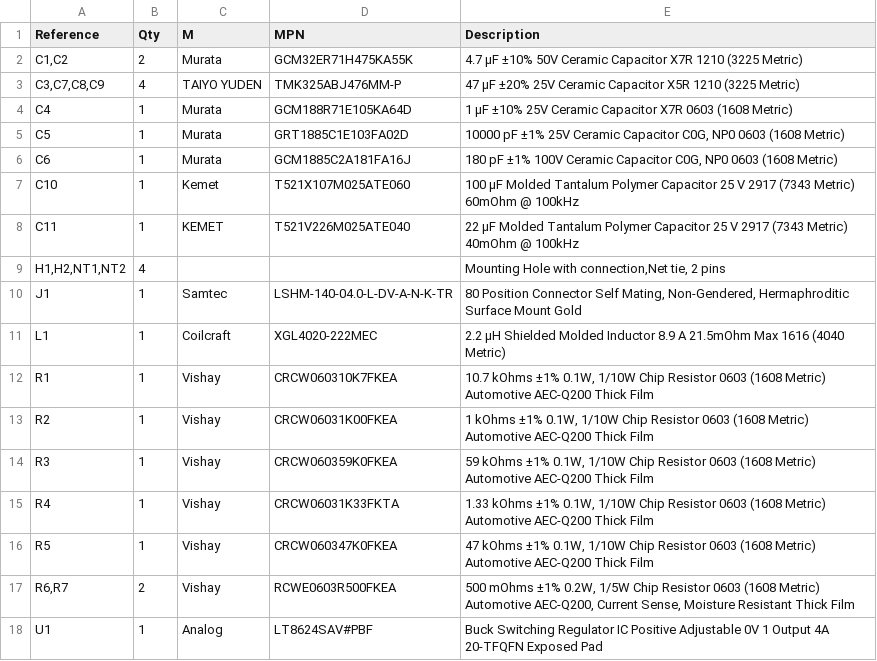
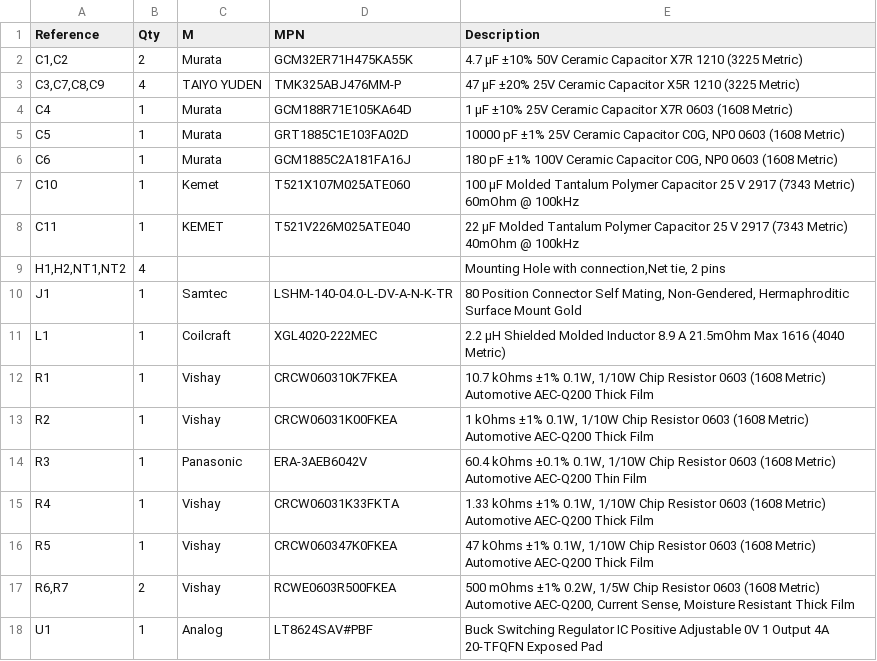
Before and after one commit to bcancinov/mdc-power-p6, a CSV file: power_p6.csv, drawn as a sheet.

Commit message:
update set resistor to thin film

```diff
--- a/power_p6.csv
+++ b/power_p6.csv
@@ -13,3 +13,3 @@
 "R2","1","Vishay","CRCW06031K00FKEA","1 kOhms ±1% 0.1W, 1/10W Chip Resistor 0603 (1608 Metric) Automotive AEC-Q200 Thick Film"
-"R3","1","Vishay","CRCW060359K0FKEA","59 kOhms ±1% 0.1W, 1/10W Chip Resistor 0603 (1608 Metric) Automotive AEC-Q200 Thick Film"
+"R3","1","Panasonic","ERA-3AEB6042V","60.4 kOhms ±0.1% 0.1W, 1/10W Chip Resistor 0603 (1608 Metric) Automotive AEC-Q200 Thin Film"
 "R4","1","Vishay","CRCW06031K33FKTA","1.33 kOhms ±1% 0.1W, 1/10W Chip Resistor 0603 (1608 Metric) Automotive AEC-Q200 Thick Film"
```
Also changed, not shown: 3 other files.
